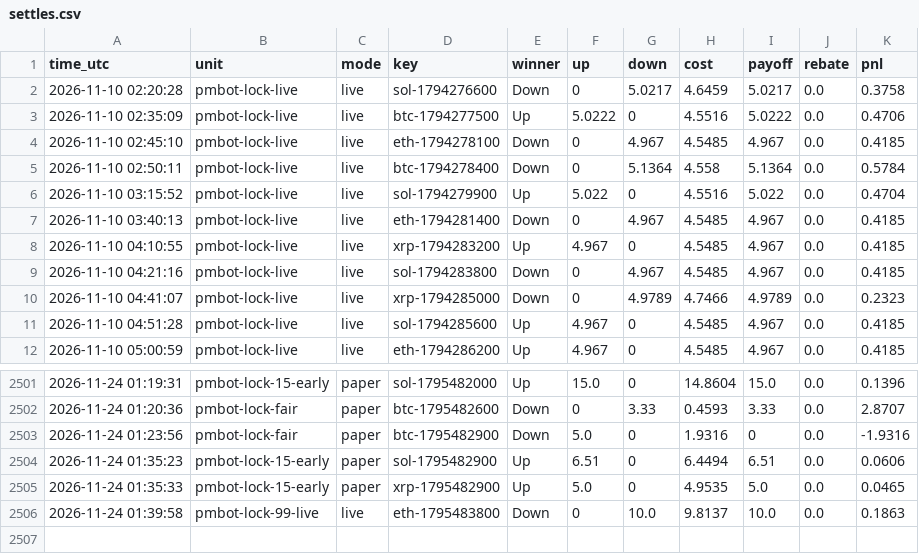
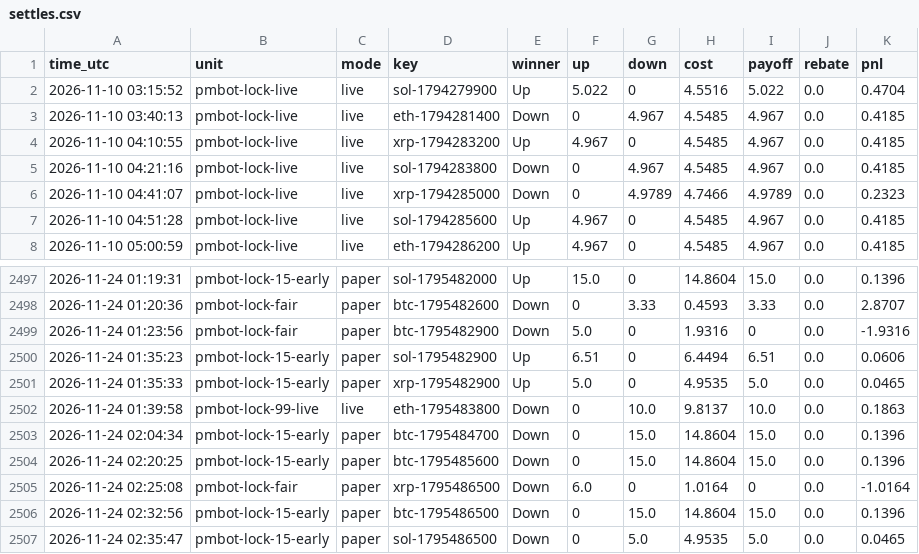
Before and after one commit to sanyamelnik1992-cloud/Polymarket-bot, a CSV file: settles.csv, drawn as a sheet; only a part is shown, gaps mark what is left out.

```diff
--- a/settles.csv
+++ b/settles.csv
@@ -1,6 +1,2 @@
 time_utc,unit,mode,key,winner,up,down,cost,payoff,rebate,pnl
-2026-11-10 02:20:28,pmbot-lock-live,live,sol-1794276600,Down,0,5.0217,4.6459,5.0217,0.0,0.3758
-2026-11-10 02:35:09,pmbot-lock-live,live,btc-1794277500,Up,5.0222,0,4.5516,5.0222,0.0,0.4706
-2026-11-10 02:45:10,pmbot-lock-live,live,eth-1794278100,Down,0,4.967,4.5485,4.967,0.0,0.4185
-2026-11-10 02:50:11,pmbot-lock-live,live,btc-1794278400,Down,0,5.1364,4.558,5.1364,0.0,0.5784
 2026-11-10 03:15:52,pmbot-lock-live,live,sol-1794279900,Up,5.022,0,4.5516,5.022,0.0,0.4704
@@ -2506 +2502,6 @@ time_utc,unit,mode,key,winner,up,down,cost,payoff,rebate,pnl
 2026-11-24 01:39:58,pmbot-lock-99-live,live,eth-1795483800,Down,0,10.0,9.8137,10.0,0.0,0.1863
+2026-11-24 02:04:34,pmbot-lock-15-early,paper,btc-1795484700,Down,0,15.0,14.8604,15.0,0.0,0.1396
+2026-11-24 02:20:25,pmbot-lock-15-early,paper,btc-1795485600,Down,0,15.0,14.8604,15.0,0.0,0.1396
+2026-11-24 02:25:08,pmbot-lock-fair,paper,xrp-1795486500,Down,6.0,0,1.0164,0,0.0,-1.0164
+2026-11-24 02:32:56,pmbot-lock-15-early,paper,btc-1795486500,Down,0,15.0,14.8604,15.0,0.0,0.1396
+2026-11-24 02:35:47,pmbot-lock-15-early,paper,sol-1795486500,Down,0,5.0,4.9535,5.0,0.0,0.0465
```
Also changed, not shown: 9 other files.
